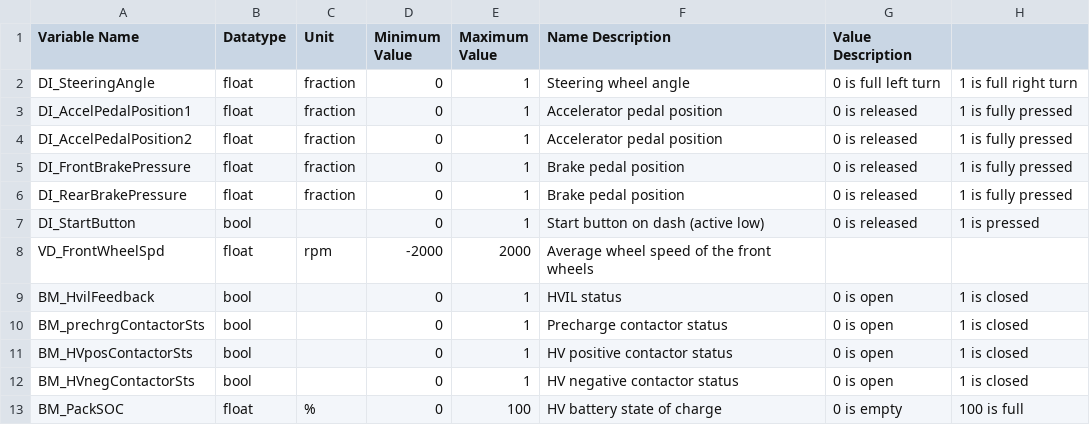
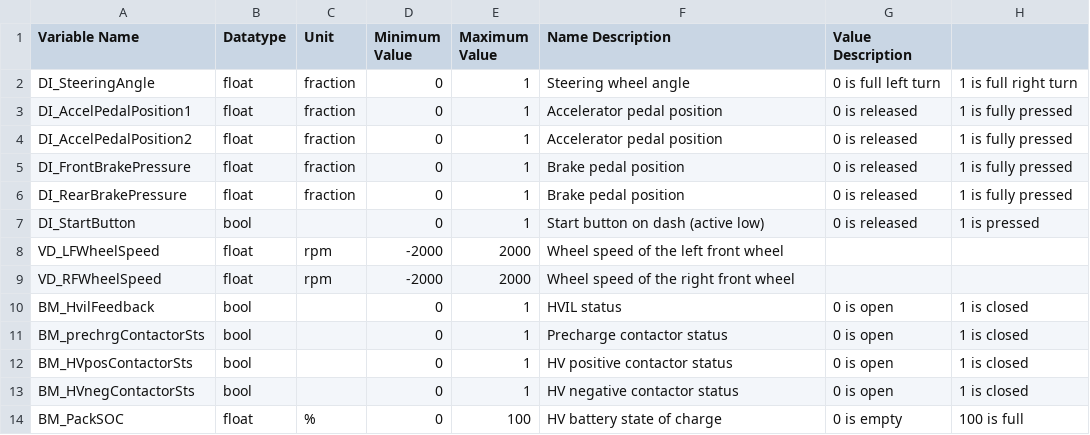
Before and after one commit to macformula/vehicle_control_system, a CSV file: firmware_io/simulink_input.csv, drawn as a sheet; only a part is shown.

```diff
--- a/firmware_io/simulink_input.csv
+++ b/firmware_io/simulink_input.csv
@@ -7,3 +7,4 @@ DI_RearBrakePressure,float,fraction,0,1,Brake pedal position,0 is released,1 is
 DI_StartButton,bool,,0,1,Start button on dash (active low),0 is released,1 is pressed
-VD_FrontWheelSpd,float,rpm,-2000,2000,Average wheel speed of the front wheels,,
+VD_LFWheelSpeed,float,rpm,-2000,2000,Wheel speed of the left front wheel,,
+VD_RFWheelSpeed,float,rpm,-2000,2000,Wheel speed of the right front wheel,,
 BM_HvilFeedback,bool,,0,1,HVIL status,0 is open,1 is closed
```
Also changed, not shown: firmware_io/simulink_output.csv, 17 other files.
